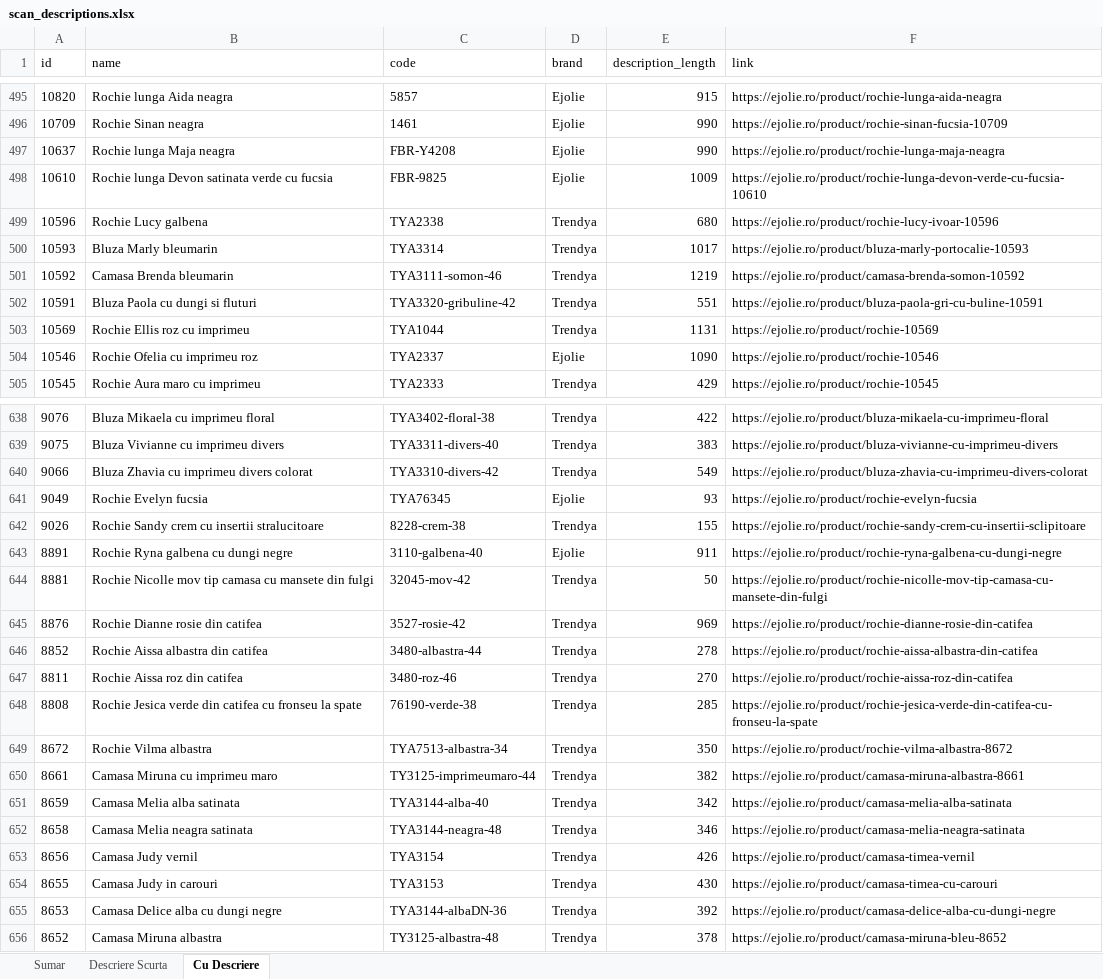
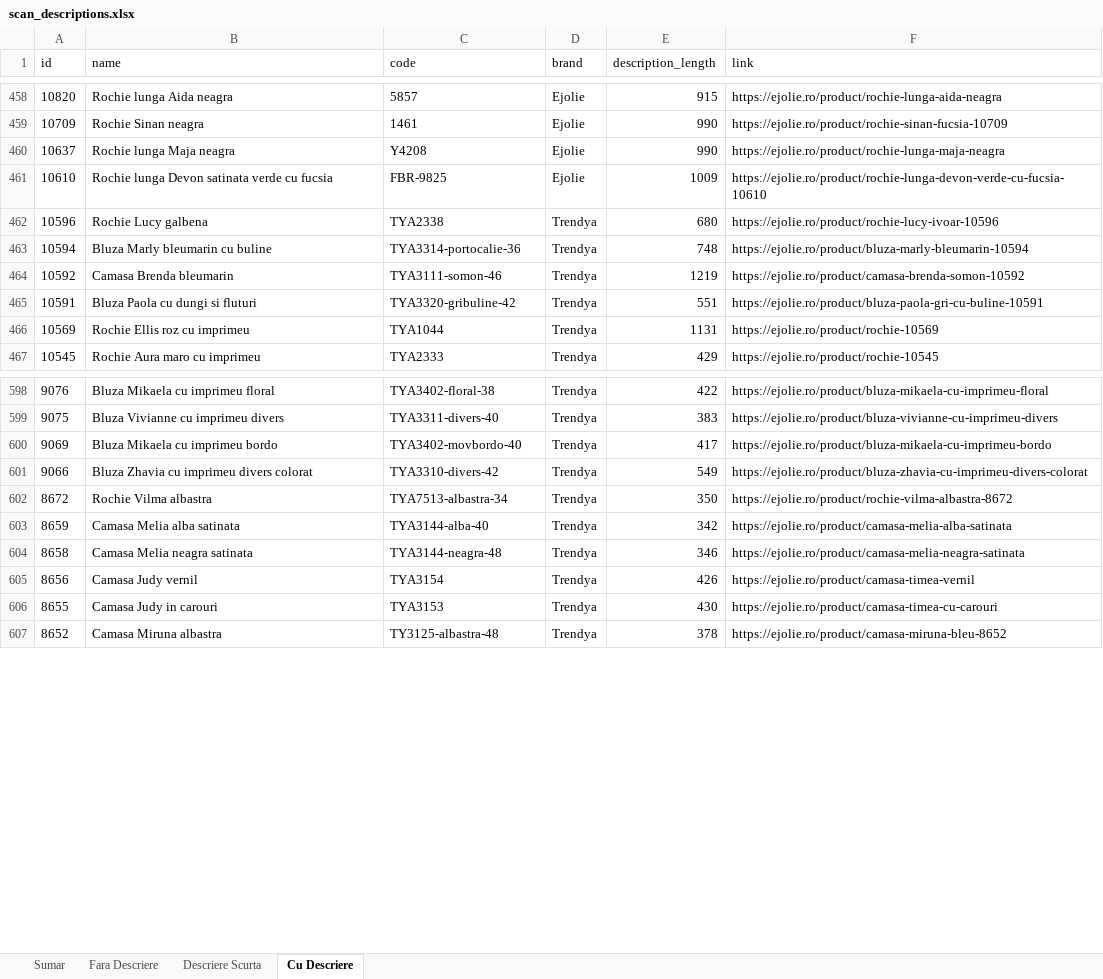
Before and after one commit to alextdr2016-ux/ejolie-openclaw-agent, an Excel workbook: ejolie-sales/scripts/scan_descriptions.xlsx, sheet Cu Descriere, drawn as a sheet; only a part is shown, gaps mark what is left out; values as stored, in another font and other column widths than the file's, no borders; removed rows and columns are numbered as before the commit, all else as after; the diff covers the shown part only; the diff names each change by its address in the sheet, - before the commit and + after, or states it on an @@ line.

```diff
--- a/ejolie-sales/scripts/scan_descriptions.xlsx (sheet Cu Descriere)
+++ b/ejolie-sales/scripts/scan_descriptions.xlsx (sheet Cu Descriere)
+sheet tab: Fara Descriere
-C460 (code): FBR-Y4208
+C460 (code): Y4208
-row 500: 10593 | Bluza Marly bleumarin | TYA3314 | Trendya | 1017 | https://ejolie.ro/product/bluza-marly-portocalie-10593
+row 463: 10594 | Bluza Marly bleumarin cu buline | TYA3314-portocalie-36 | Trendya | 748 | https://ejolie.ro/product/bluza-marly-bleumarin-10594
-row 504: 10546 | Rochie Ofelia cu imprimeu roz | TYA2337 | Ejolie | 1090 | https://ejolie.ro/product/rochie-10546
+row 600: 9069 | Bluza Mikaela cu imprimeu bordo | TYA3402-movbordo-40 | Trendya | 417 | https://ejolie.ro/product/bluza-mikaela-cu-imprimeu-bordo
-row 641: 9049 | Rochie Evelyn fucsia | TYA76345 | Ejolie | 93 | https://ejolie.ro/product/rochie-evelyn-fucsia
-row 642: 9026 | Rochie Sandy crem cu insertii stralucitoare | 8228-crem-38 | Trendya | 155 | https://ejolie.ro/product/rochie-sandy-crem-cu-insertii-sclipitoare
-row 643: 8891 | Rochie Ryna galbena cu dungi negre | 3110-galbena-40 | Ejolie | 911 | https://ejolie.ro/product/rochie-ryna-galbena-cu-dungi-negre
-row 644: 8881 | Rochie Nicolle mov tip camasa cu mansete din fulgi | 32045-mov-42 | Trendya | 50 | https://ejolie.ro/product/rochie-nicolle-mov-tip-camasa-cu-mansete-din-fulgi
-row 645: 8876 | Rochie Dianne rosie din catifea | 3527-rosie-42 | Trendya | 969 | https://ejolie.ro/product/rochie-dianne-rosie-din-catifea
-row 646: 8852 | Rochie Aissa albastra din catifea | 3480-albastra-44 | Trendya | 278 | https://ejolie.ro/product/rochie-aissa-albastra-din-catifea
-row 647: 8811 | Rochie Aissa roz din catifea | 3480-roz-46 | Trendya | 270 | https://ejolie.ro/product/rochie-aissa-roz-din-catifea
-row 648: 8808 | Rochie Jesica verde din catifea cu fronseu la spate | 76190-verde-38 | Trendya | 285 | https://ejolie.ro/product/rochie-jesica-verde-din-catifea-cu-fronseu-la-spate
-row 650: 8661 | Camasa Miruna cu imprimeu maro | TY3125-imprimeumaro-44 | Trendya | 382 | https://ejolie.ro/product/camasa-miruna-albastra-8661
-row 655: 8653 | Camasa Delice alba cu dungi negre | TYA3144-albaDN-36 | Trendya | 392 | https://ejolie.ro/product/camasa-delice-alba-cu-dungi-negre
```
Also changed, not shown: 1 added row, 57 removed rows and 3 edited cells elsewhere in this sheet, sheet Descriere Scurta, sheet Sumar, ejolie-sales/scripts/generated_specs_report.xlsx, 10 other files.
